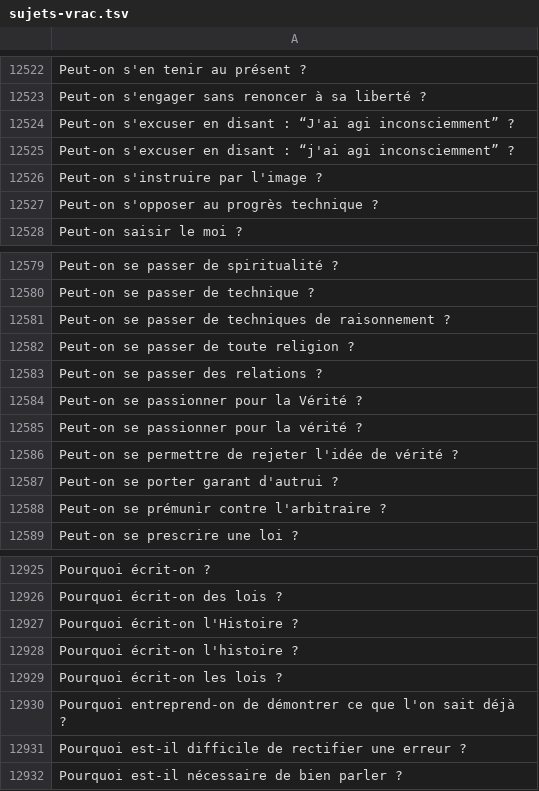
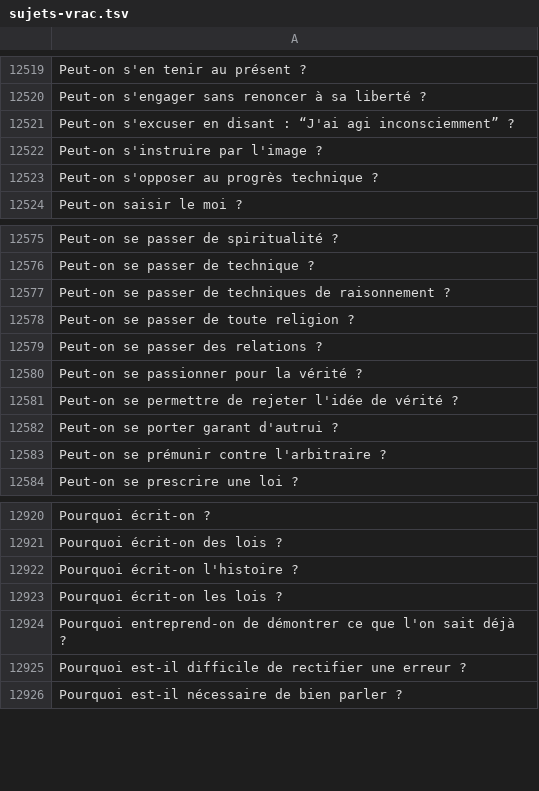
Before and after one commit to eyssette/sujets-philosophie, a TSV file: data/sujets-vrac.tsv, drawn as a sheet; only a part is shown, gaps mark what is left out; removed rows and columns are numbered as before the commit, all else as after; the diff covers the shown part only; the diff names each change by its address in the sheet, - before the commit and + after, or states it on an @@ line.

```diff
--- a/data/sujets-vrac.tsv
+++ b/data/sujets-vrac.tsv
-row 12525: Peut-on s'excuser en disant : “j'ai agi inconsciemment” ?
-row 12584: Peut-on se passionner pour la Vérité ?
-row 12927: Pourquoi écrit-on l'Histoire ?
```
Also changed, not shown: 6 removed rows and 32 moved rows elsewhere in this file.
